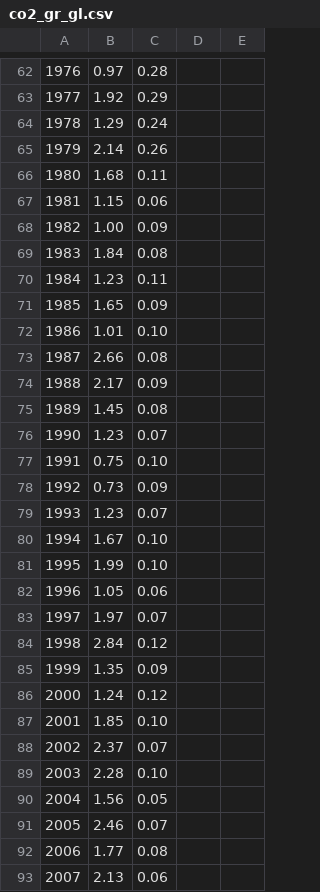
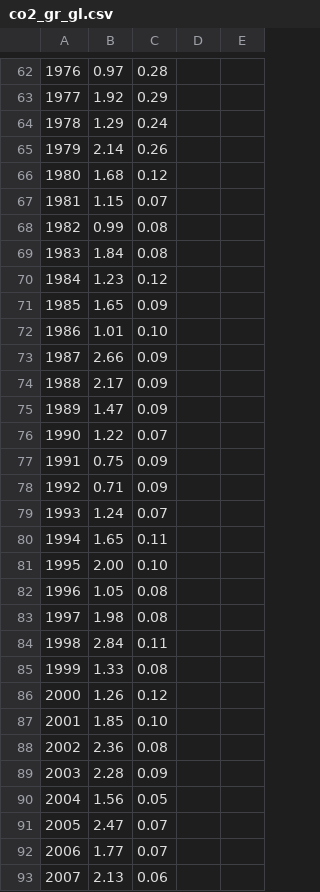
Before and after one commit to shanewhi/world-energy-data, a CSV file: co2_gr_gl.csv, drawn as a sheet; only a part is shown, gaps mark what is left out; the diff covers the shown part only; the diff names each change by its address in the sheet, - before the commit and + after, or states it on an @@ line.

```diff
--- a/co2_gr_gl.csv
+++ b/co2_gr_gl.csv
-C66: 0.11
+C66: 0.12
-C67: 0.06
+C67: 0.07
-B68: 1.00
+B68: 0.99
-C68: 0.09
+C68: 0.08
-C70: 0.11
+C70: 0.12
-C73: 0.08
+C73: 0.09
-B75: 1.45
+B75: 1.47
-C75: 0.08
+C75: 0.09
-B76: 1.23
+B76: 1.22
-C77: 0.10
+C77: 0.09
-B78: 0.73
+B78: 0.71
-B79: 1.23
+B79: 1.24
-B80: 1.67
+B80: 1.65
-C80: 0.10
+C80: 0.11
-B81: 1.99
+B81: 2.00
-C82: 0.06
+C82: 0.08
-B83: 1.97
+B83: 1.98
-C83: 0.07
+C83: 0.08
-C84: 0.12
+C84: 0.11
-B85: 1.35
+B85: 1.33
-C85: 0.09
+C85: 0.08
-B86: 1.24
+B86: 1.26
-B88: 2.37
+B88: 2.36
-C88: 0.07
+C88: 0.08
-C89: 0.10
+C89: 0.09
-B91: 2.46
+B91: 2.47
-C92: 0.08
+C92: 0.07
```
Also changed, not shown: 22 edited cells elsewhere in this file, co2_annmean_gl.csv.
